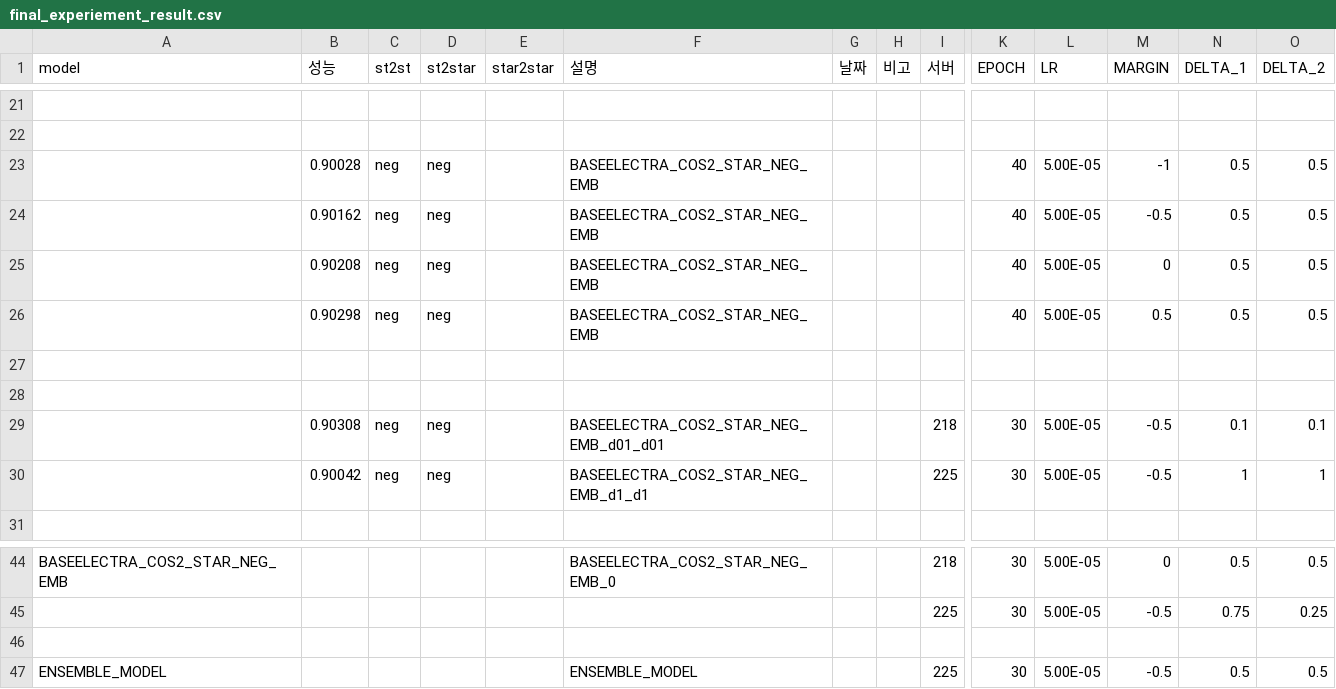
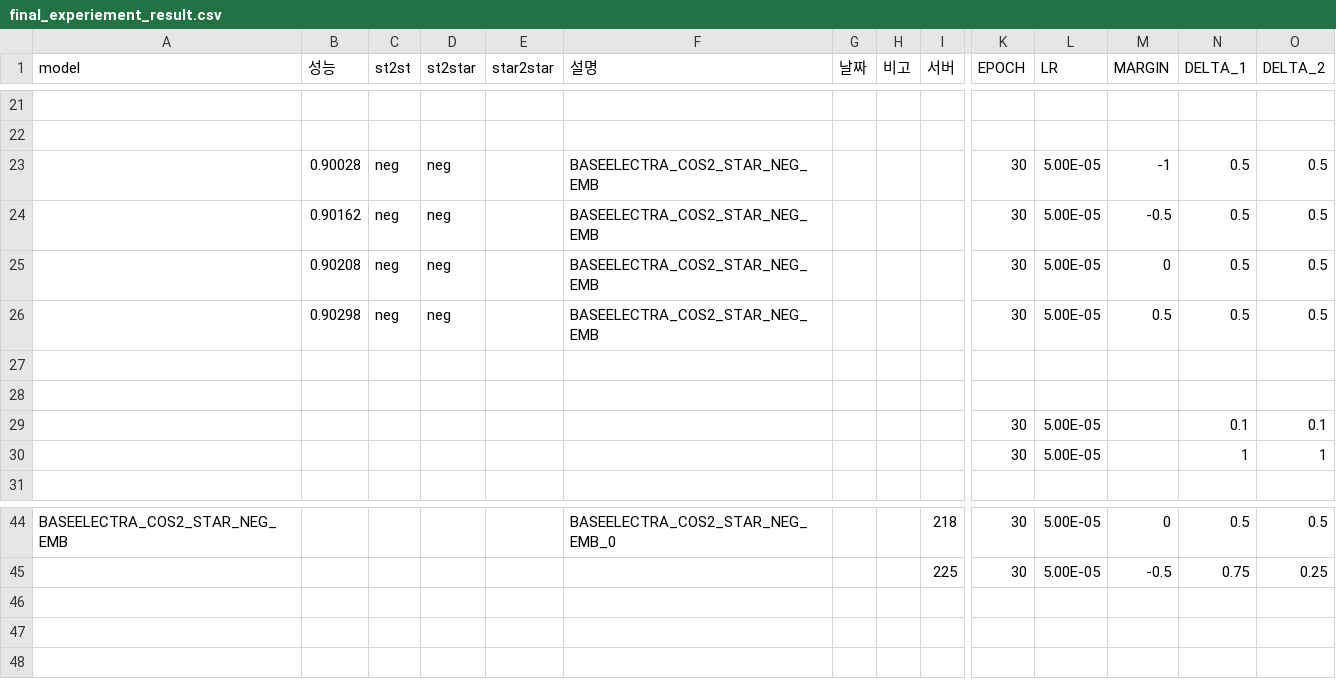
Before and after one commit to KimGyunYeop/SentimentAnalysis_korean_GC, a CSV file: final_experiement_result.csv, drawn as a sheet; only a part is shown, gaps mark what is left out; rows hold the shown columns only; the diff names each change by its address in the sheet, - before the commit and + after, or states it on an @@ line.

Commit message:
margin 0.5

```diff
--- a/final_experiement_result.csv
+++ b/final_experiement_result.csv
-K23:K26 (EPOCH): 40
+K23:K26 (EPOCH): 30
-B29 (성능): 0.90308
+B29 (성능): (empty)
-C29:C30 (st2st): neg
+C29:C30 (st2st): (empty)
-D29:D30 (st2star): neg
+D29:D30 (st2star): (empty)
-F29 (설명): BASEELECTRA_COS2_STAR_NEG_EMB_d01_d01
+F29 (설명): (empty)
-I29 (서버): 218
+I29 (서버): (empty)
-M29:M30 (MARGIN): -0.5
+M29:M30 (MARGIN): (empty)
-B30 (성능): 0.90042
+B30 (성능): (empty)
-F30 (설명): BASEELECTRA_COS2_STAR_NEG_EMB_d1_d1
+F30 (설명): (empty)
-I30 (서버): 225
+I30 (서버): (empty)
-row 46: (empty)
-row 47: ENSEMBLE_MODEL |  |  |  |  | ENSEMBLE_MODEL |  |  | 225 | 30 | 5.00E-05 | -0.5 | 0.5 | 0.5
```
Also changed, not shown: 1 other file.
